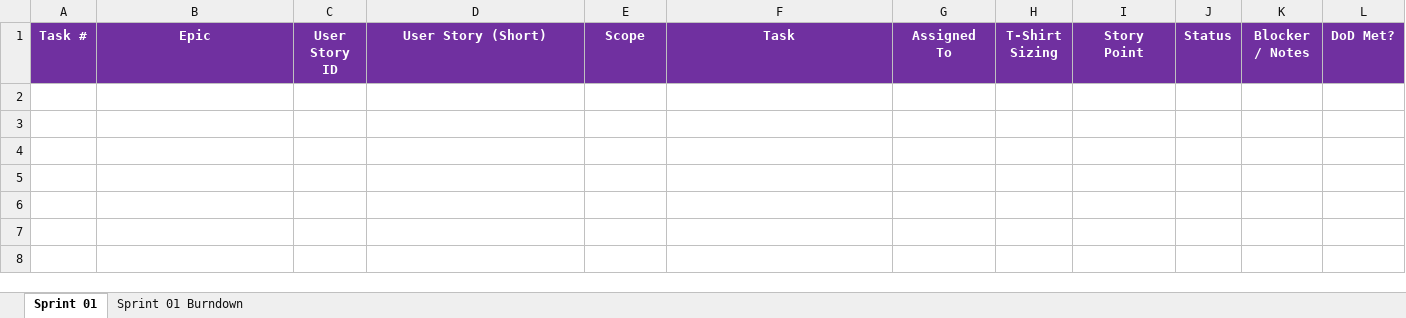
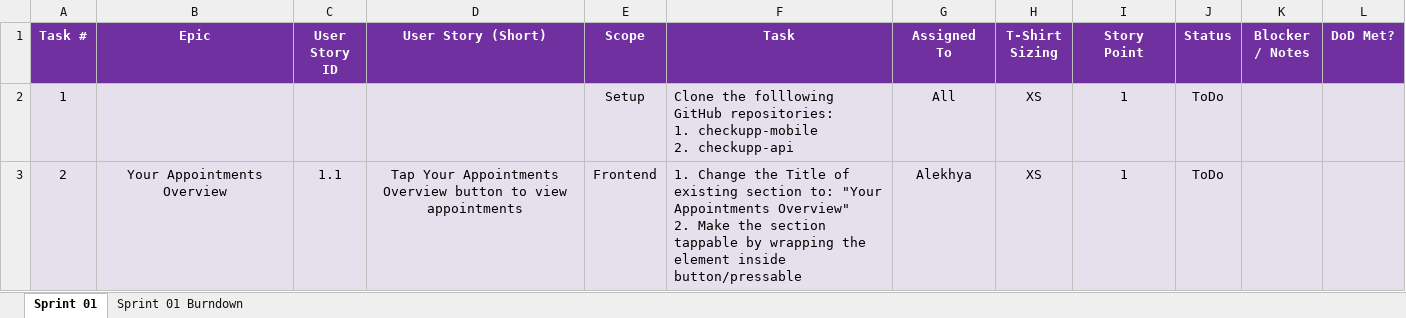
Before and after one commit to anodiamadmin/CheckUpp, an Excel workbook: Business Analysis/checkupp_sprint_plan_2026.xlsx, sheet Sprint 01, drawn as a sheet; values as stored, in another font and other column widths than the file's, no borders; ↵ is a line break in a cell; the diff names each change by its address in the sheet, - before the commit and + after, or states it on an @@ line.

Commit message:
sprint planning initiated

```diff
--- a/Business Analysis/checkupp_sprint_plan_2026.xlsx (sheet Sprint 01)
+++ b/Business Analysis/checkupp_sprint_plan_2026.xlsx (sheet Sprint 01)
+row 2: 1 |  |  |  | Setup | Clone the folllowing GitHub repositories: ↵ 1. checkupp-mobile ↵ 2. checkupp-api | All | XS | 1 | ToDo
+row 3: 2 | Your Appointments Overview | 1.1 | Tap Your Appointments Overview button to view appointments | Frontend | 1. Change the Title of existing section to: "Your Appointments Overview" ↵ 2. Make the section tappable by wrapping the element inside button/pressable | Alekhya | XS | 1 | ToDo
```
Also changed, not shown: Soubhanik/checkupp_product_backlog_final.xlsx.
